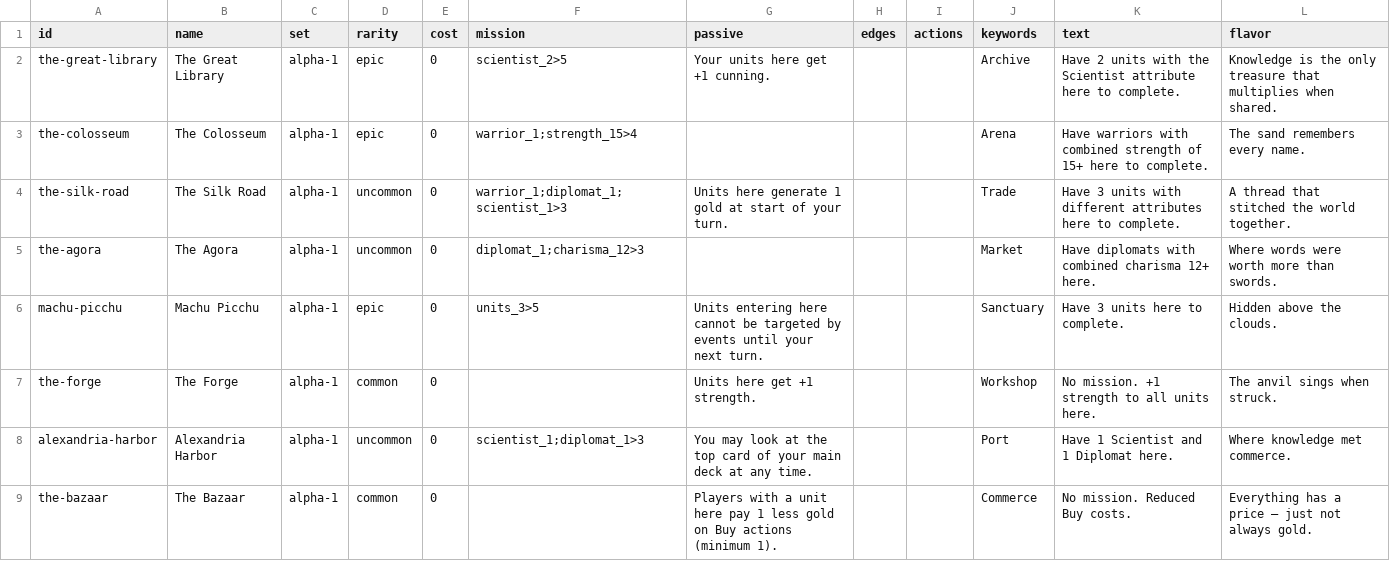
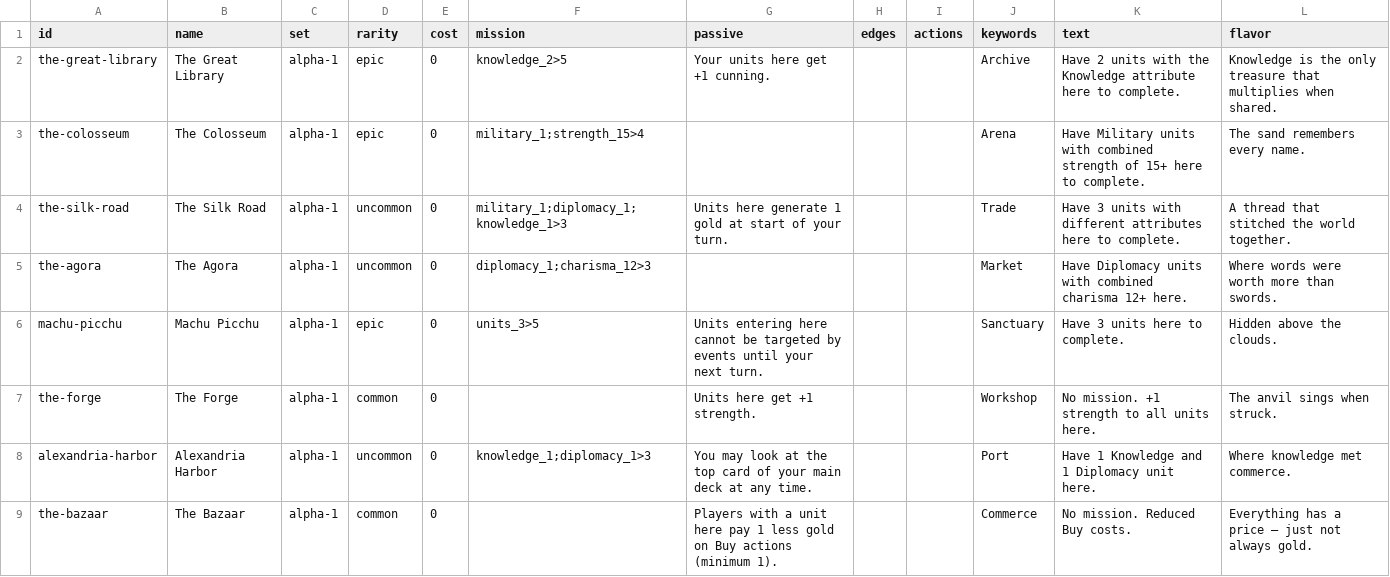
Before and after one commit to lalli-oni/cards, a CSV file: library/sets/alpha-1/locations.csv, drawn as a sheet; only a part is shown; the diff covers the shown part only.

```diff
--- a/library/sets/alpha-1/locations.csv
+++ b/library/sets/alpha-1/locations.csv
@@ -1,9 +1,9 @@
 id,name,set,rarity,cost,mission,passive,edges,actions,keywords,text,flavor
-the-great-library,The Great Library,alpha-1,epic,0,scientist_2>5,Your units here get +1 cunning.,,,Archive,Have 2 units with the Scientist attribute here to complete.,Knowledge is the only treasure that multiplies when shared.
-the-colosseum,The Colosseum,alpha-1,epic,0,warrior_1;strength_15>4,,,,Arena,Have warriors with combined strength of 15+ here to complete.,The sand remembers every name.
-the-silk-road,The Silk Road,alpha-1,uncommon,0,warrior_1;diplomat_1;scientist_1>3,Units here generate 1 gold at start of your turn.,,,Trade,Have 3 units with different attributes here to complete.,A thread that stitched the world together.
-the-agora,The Agora,alpha-1,uncommon,0,diplomat_1;charisma_12>3,,,,Market,Have diplomats with combined charisma 12+ here.,Where words were worth more than swords.
+the-great-library,The Great Library,alpha-1,epic,0,knowledge_2>5,Your units here get +1 cunning.,,,Archive,Have 2 units with the Knowledge attribute here to complete.,Knowledge is the only treasure that multiplies when shared.
+the-colosseum,The Colosseum,alpha-1,epic,0,military_1;strength_15>4,,,,Arena,Have Military units with combined strength of 15+ here to complete.,The sand remembers every name.
+the-silk-road,The Silk Road,alpha-1,uncommon,0,military_1;diplomacy_1;knowledge_1>3,Units here generate 1 gold at start of your turn.,,,Trade,Have 3 units with different attributes here to complete.,A thread that stitched the world together.
+the-agora,The Agora,alpha-1,uncommon,0,diplomacy_1;charisma_12>3,,,,Market,Have Diplomacy units with combined charisma 12+ here.,Where words were worth more than swords.
 machu-picchu,Machu Picchu,alpha-1,epic,0,units_3>5,Units entering here cannot be targeted by events until your next turn.,,,Sanctuary,Have 3 units here to complete.,Hidden above the clouds.
 the-forge,The Forge,alpha-1,common,0,,Units here get +1 strength.,,,Workshop,No mission. +1 strength to all units here.,The anvil sings when struck.
-alexandria-harbor,Alexandria Harbor,alpha-1,uncommon,0,scientist_1;diplomat_1>3,You may look at the top card of your main deck at any time.,,,Port,Have 1 Scientist and 1 Diplomat here.,Where knowledge met commerce.
+alexandria-harbor,Alexandria Harbor,alpha-1,uncommon,0,knowledge_1;diplomacy_1>3,You may look at the top card of your main deck at any time.,,,Port,Have 1 Knowledge and 1 Diplomacy unit here.,Where knowledge met commerce.
 the-bazaar,The Bazaar,alpha-1,common,0,,Players with a unit here pay 1 less gold on Buy actions (minimum 1).,,,Commerce,No mission. Reduced Buy costs.,Everything has a price — just not always gold.
```
Also changed, not shown: 11 edited cells elsewhere in this file, library/sets/alpha-1/events.csv, library/sets/alpha-1/items.csv, 13 other files.
